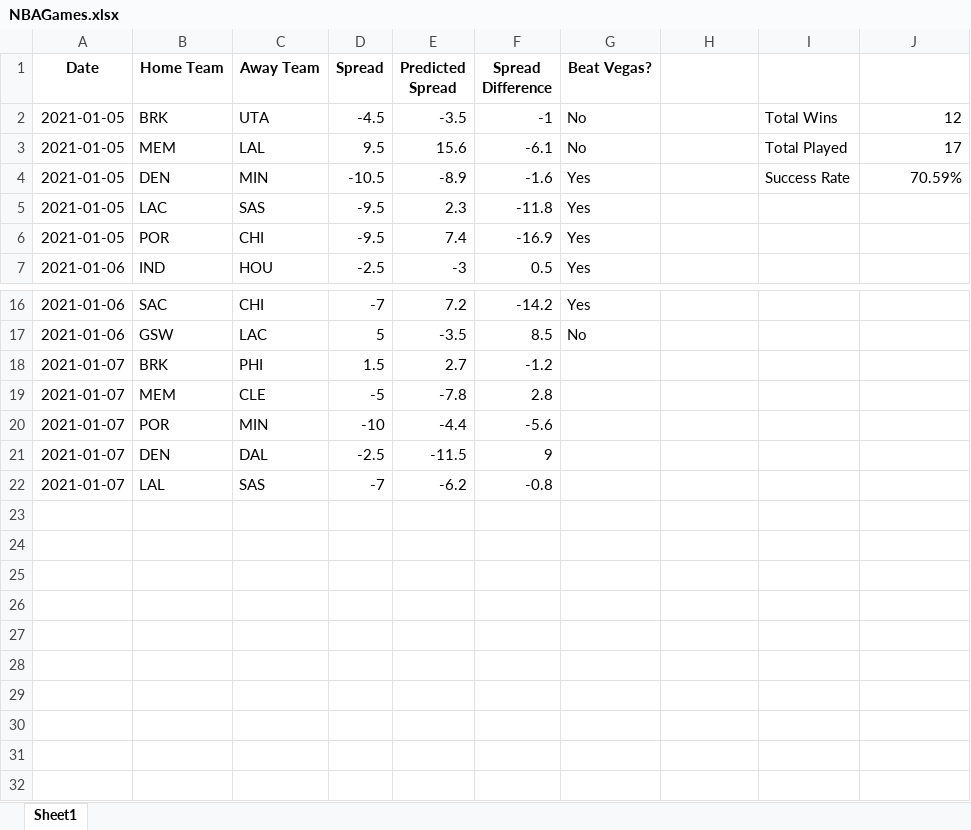
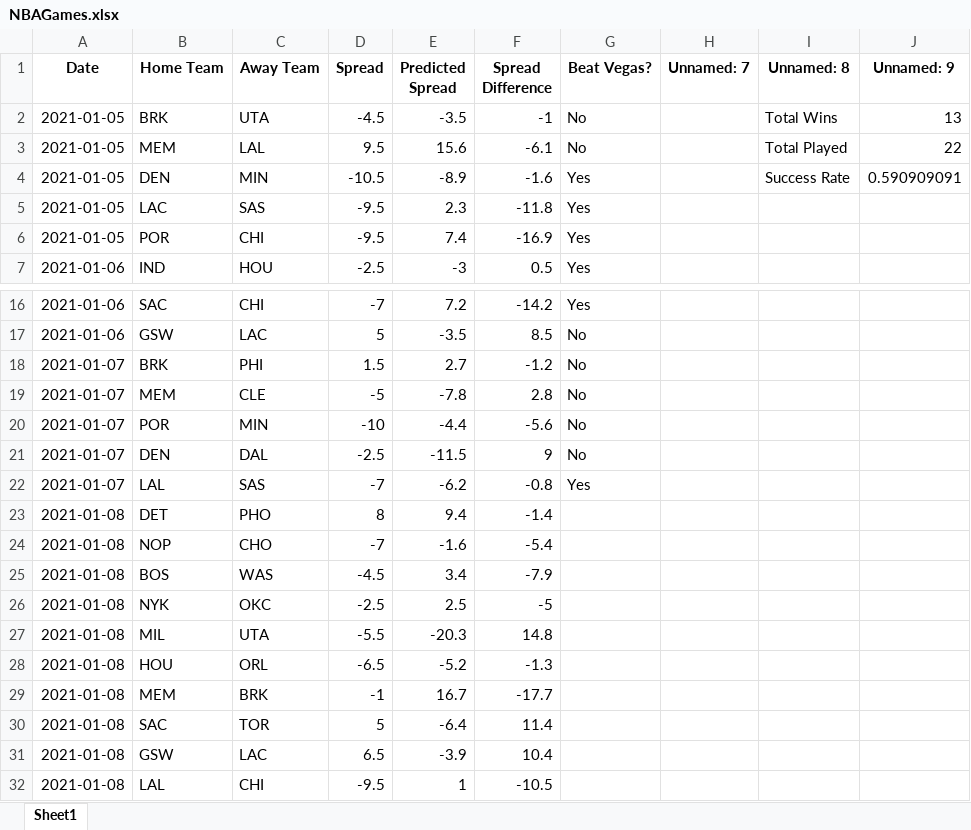
Before and after one commit to hsaraiya5/NBAPredictiveModel, an Excel workbook: NBAGames.xlsx, sheet Sheet1, drawn as a sheet; only a part is shown, gaps mark what is left out; values as stored, in another font and other column widths than the file's, no borders; the diff names each change by its address in the sheet, - before the commit and + after, or states it on an @@ line.

```diff
--- a/NBAGames.xlsx (sheet Sheet1)
+++ b/NBAGames.xlsx (sheet Sheet1)
-H1: (empty)
+H1: Unnamed: 7
-I1: (empty)
+I1: Unnamed: 8
-J1: (empty)
+J1: Unnamed: 9
-J2 (Unnamed: 9): 12
+J2 (Unnamed: 9): 13
-J3 (Unnamed: 9): 17
+J3 (Unnamed: 9): 22
-J4 (Unnamed: 9): 70.59%
+J4 (Unnamed: 9): 0.590909091
-G18:G21 (Beat Vegas?): (empty)
+G18:G21 (Beat Vegas?): No
-G22 (Beat Vegas?): (empty)
+G22 (Beat Vegas?): Yes
+row 23: 2021-01-08 | DET | PHO | 8 | 9.4 | -1.4
+row 24: 2021-01-08 | NOP | CHO | -7 | -1.6 | -5.4
+row 25: 2021-01-08 | BOS | WAS | -4.5 | 3.4 | -7.9
+row 26: 2021-01-08 | NYK | OKC | -2.5 | 2.5 | -5
+row 27: 2021-01-08 | MIL | UTA | -5.5 | -20.3 | 14.8
+row 28: 2021-01-08 | HOU | ORL | -6.5 | -5.2 | -1.3
+row 29: 2021-01-08 | MEM | BRK | -1 | 16.7 | -17.7
+row 30: 2021-01-08 | SAC | TOR | 5 | -6.4 | 11.4
+row 31: 2021-01-08 | GSW | LAC | 6.5 | -3.9 | 10.4
+row 32: 2021-01-08 | LAL | CHI | -9.5 | 1 | -10.5
```
Also changed, not shown: 1 other file.
